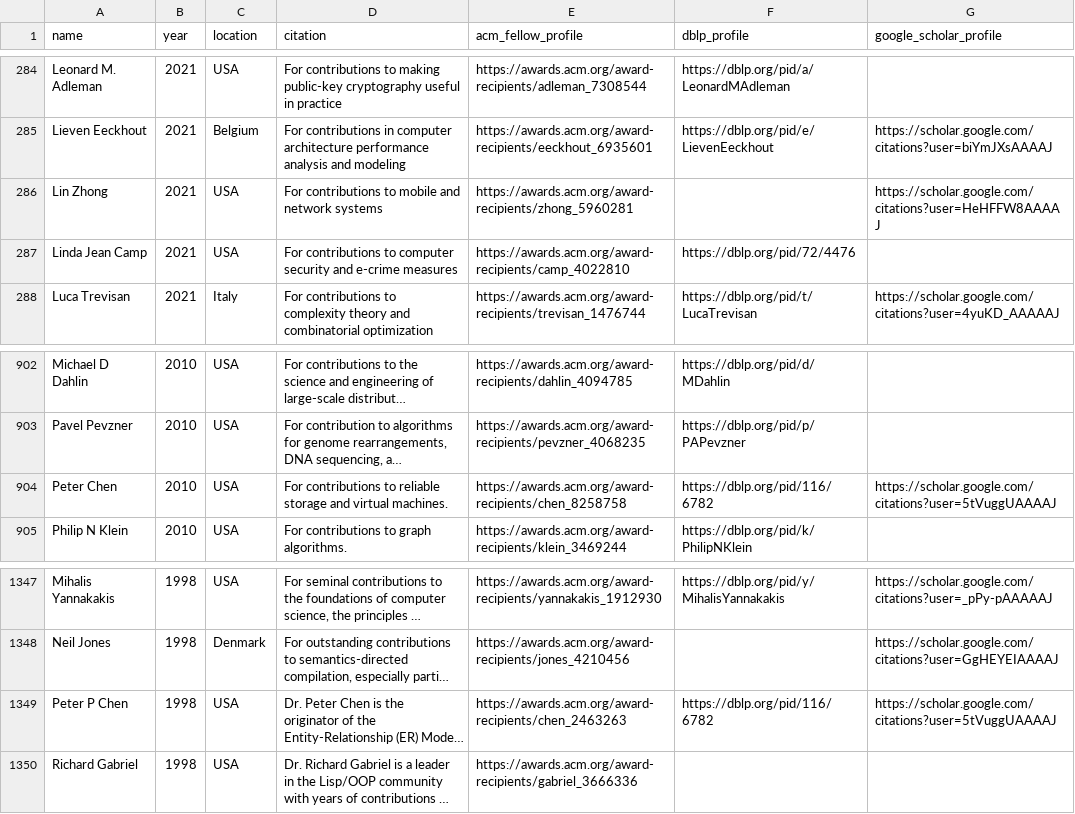
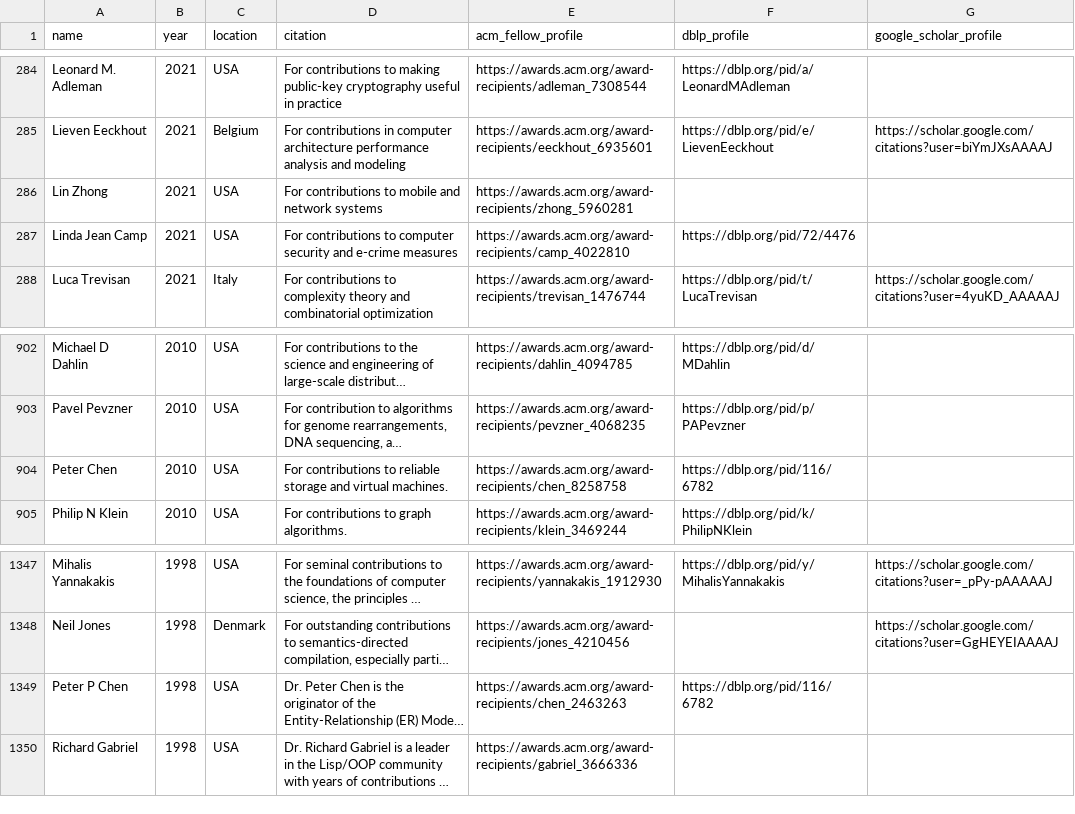
Before and after one commit to lintool/cs-big-cows, a CSV file: data/acm_fellows.csv, drawn as a sheet; only a part is shown, gaps mark what is left out; long unchanged cells end in …; the diff names each change by its address in the sheet, - before the commit and + after, or states it on an @@ line.

```diff
--- a/data/acm_fellows.csv
+++ b/data/acm_fellows.csv
-G286 (google_scholar_profile): https://scholar.google.com/citations?user=HeHFFW8AAAAJ
+G286 (google_scholar_profile): (empty)
-G904 (google_scholar_profile): https://scholar.google.com/citations?user=5tVuggUAAAAJ
+G904 (google_scholar_profile): (empty)
-G1349 (google_scholar_profile): https://scholar.google.com/citations?user=5tVuggUAAAAJ
+G1349 (google_scholar_profile): (empty)
```
Also changed, not shown: data/google_scholar_profiles.csv, data/turing_award_winners.csv.
